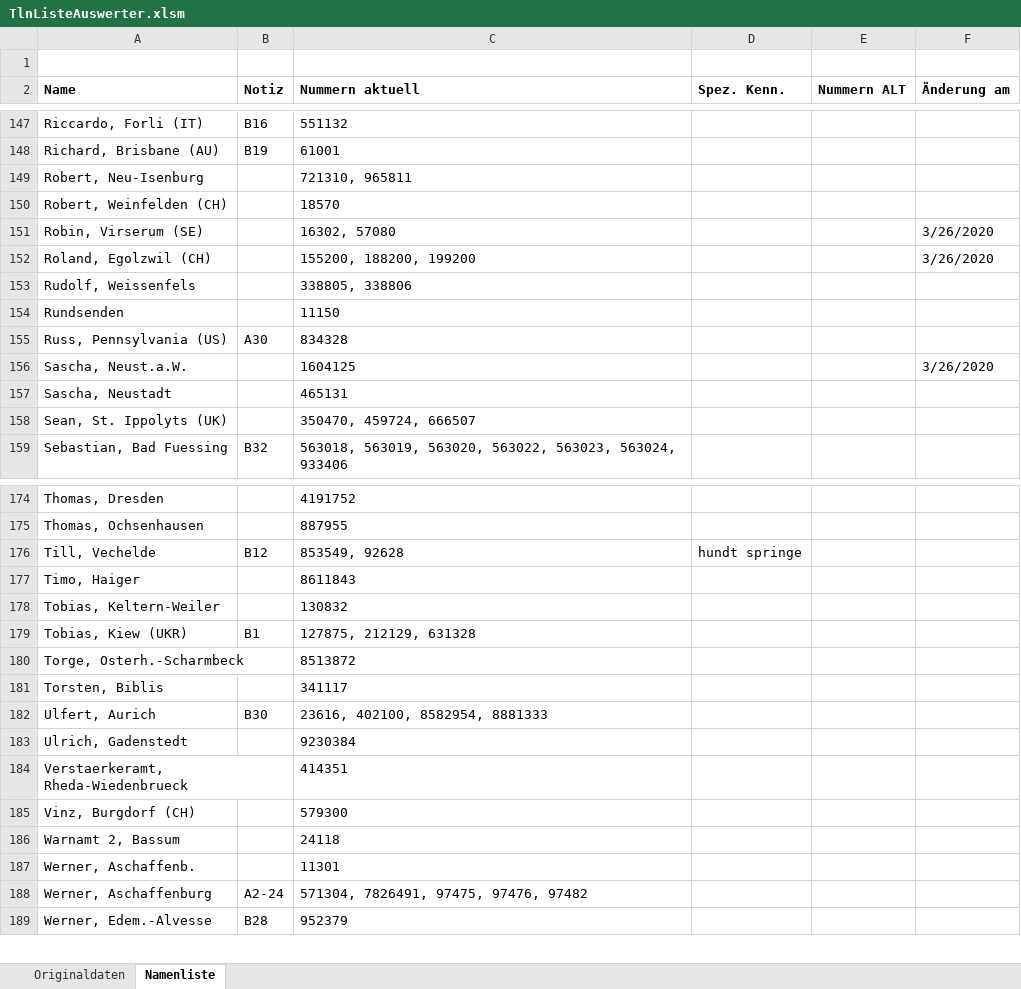
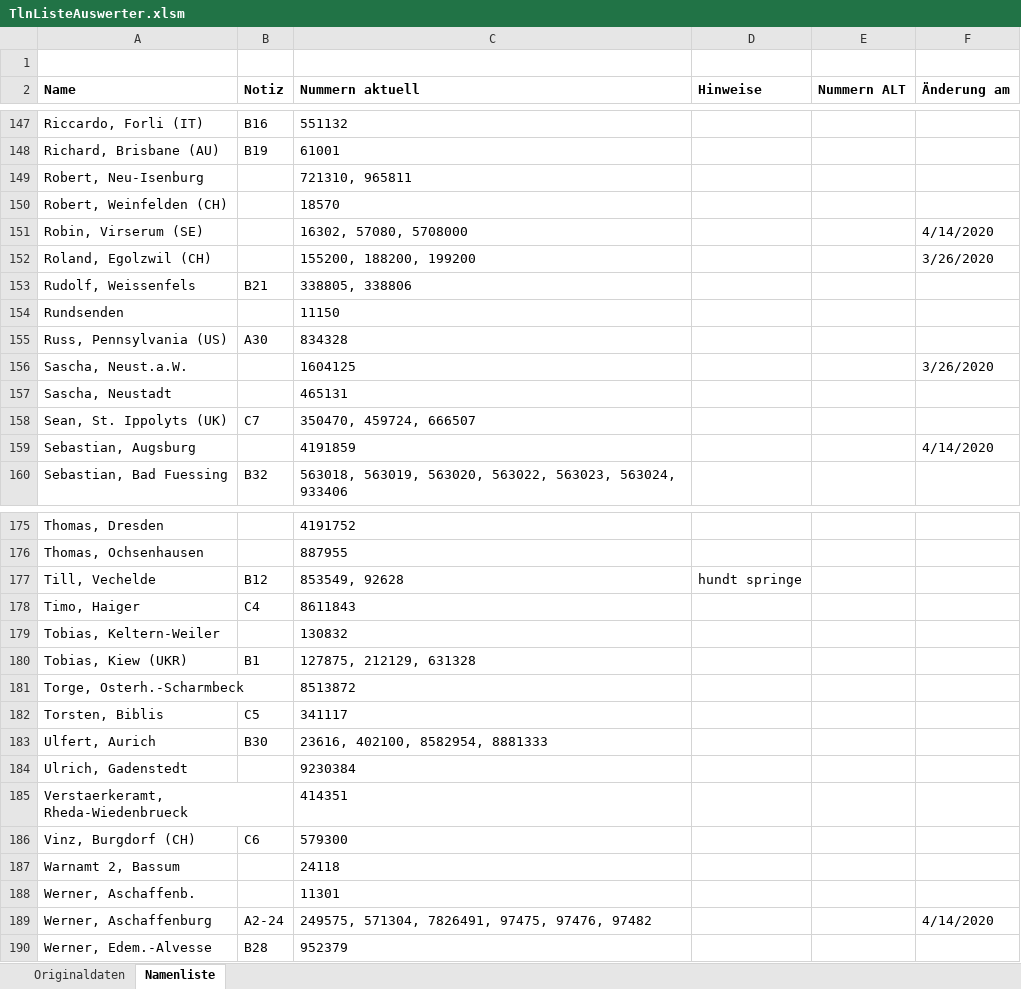
Before and after one commit to toresbe/itelex, an Excel workbook: TlnListeAuswerter.xlsm, sheet Namenliste, drawn as a sheet; only a part is shown, gaps mark what is left out; values as stored, in another font and other column widths than the file's, no borders; charts and pictures not drawn; addresses are those after the commit; the diff covers the shown part only; the diff names each change by its address in the sheet, - before the commit and + after, or states it on an @@ line.

```diff
--- a/TlnListeAuswerter.xlsm (sheet Namenliste)
+++ b/TlnListeAuswerter.xlsm (sheet Namenliste)
-D2: Spez. Kenn.
+D2: Hinweise
-C151 (Nummern aktuell): 16302, 57080
+C151 (Nummern aktuell): 16302, 57080, 5708000
-F151 (Änderung am): 3/26/2020
+F151 (Änderung am): 4/14/2020
-B153 (Notiz): (empty)
+B153 (Notiz): B21
-B158 (Notiz): (empty)
+B158 (Notiz): C7
+row 159: Sebastian, Augsburg |  | 4191859 |  |  | 4/14/2020
-B178 (Notiz): (empty)
+B178 (Notiz): C4
-B182 (Notiz): (empty)
+B182 (Notiz): C5
-B186 (Notiz): (empty)
+B186 (Notiz): C6
-C189 (Nummern aktuell): 571304, 7826491, 97475, 97476, 97482
+C189 (Nummern aktuell): 249575, 571304, 7826491, 97475, 97476, 97482
-F189 (Änderung am): (empty)
+F189 (Änderung am): 4/14/2020
```
Also changed, not shown: 21 edited cells elsewhere in this sheet, sheet Originaldaten, 1 other file.
